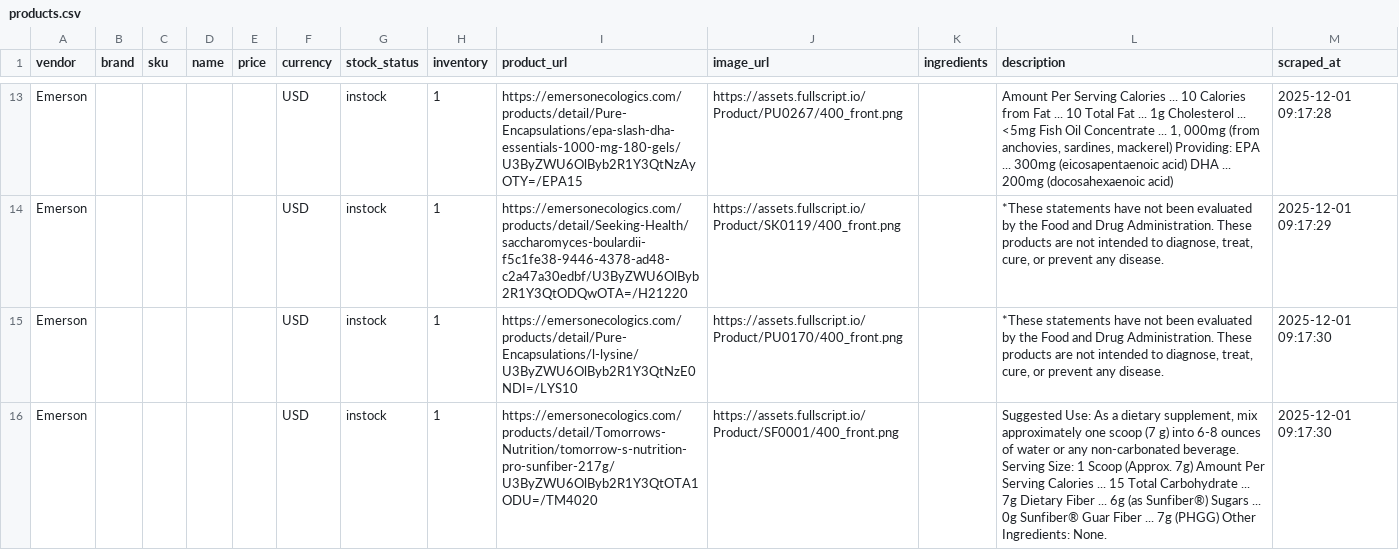
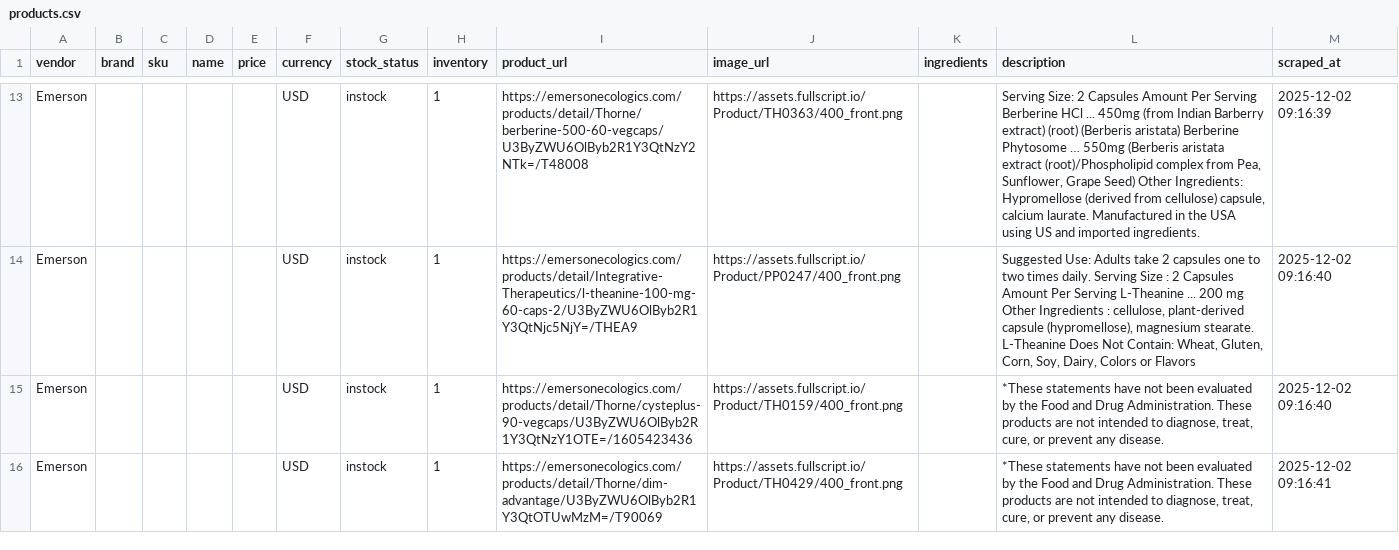
Before and after one commit to remystrong7/supplefind-imports, a CSV file: products.csv, drawn as a sheet; only a part is shown, gaps mark what is left out; the diff covers the shown part only; the diff names each change by its address in the sheet, - before the commit and + after, or states it on an @@ line.

```diff
--- a/products.csv
+++ b/products.csv
-I13 (product_url): https://emersonecologics.com/products/detail/Pure-Encapsulations/epa-slash-dha-essentials-1000-mg-180-gels/U3ByZWU6OlByb2R1Y3QtNzAyOTY=/EPA15
+I13 (product_url): https://emersonecologics.com/products/detail/Thorne/berberine-500-60-vegcaps/U3ByZWU6OlByb2R1Y3QtNzY2NTk=/T48008
-J13 (image_url): https://assets.fullscript.io/Product/PU0267/400_front.png
+J13 (image_url): https://assets.fullscript.io/Product/TH0363/400_front.png
-L13 (description): Amount Per Serving Calories ... 10 Calories from Fat ... 10 Total Fat ... 1g Cholesterol ... <5mg Fish Oil Concentrate ... 1, 000mg (from anchovies, sardines, mackerel) Providing: EPA ... 300mg (eicosapentaenoic acid) DHA ... 200mg (docosahexaenoic acid)
+L13 (description): Serving Size: 2 Capsules Amount Per Serving Berberine HCl ... 450mg (from Indian Barberry extract) (root) (Berberis aristata) Berberine Phytosome … 550mg (Berberis aristata extract (root)/Phospholipid complex from Pea, Sunflower, Grape Seed) Other Ingredients: Hypromellose (derived from cellulose) capsule, calcium laurate. Manufactured in the USA using US and imported ingredients.
-M13 (scraped_at): 2025-12-01 09:17:28
+M13 (scraped_at): 2025-12-02 09:16:39
-I14 (product_url): https://emersonecologics.com/products/detail/Seeking-Health/saccharomyces-boulardii-f5c1fe38-9446-4378-ad48-c2a47a30edbf/U3ByZWU6OlByb2R1Y3QtODQwOTA=/H21220
+I14 (product_url): https://emersonecologics.com/products/detail/Integrative-Therapeutics/l-theanine-100-mg-60-caps-2/U3ByZWU6OlByb2R1Y3QtNjc5NjY=/THEA9
-J14 (image_url): https://assets.fullscript.io/Product/SK0119/400_front.png
+J14 (image_url): https://assets.fullscript.io/Product/PP0247/400_front.png
-L14 (description): *These statements have not been evaluated by the Food and Drug Administration. These products are not intended to diagnose, treat, cure, or prevent any disease.
+L14 (description): Suggested Use: Adults take 2 capsules one to two times daily. Serving Size : 2 Capsules Amount Per Serving L-Theanine ... 200 mg Other Ingredients : cellulose, plant-derived capsule (hypromellose), magnesium stearate. L-Theanine Does Not Contain: Wheat, Gluten, Corn, Soy, Dairy, Colors or Flavors
-M14 (scraped_at): 2025-12-01 09:17:29
+M14 (scraped_at): 2025-12-02 09:16:40
-I15 (product_url): https://emersonecologics.com/products/detail/Pure-Encapsulations/l-lysine/U3ByZWU6OlByb2R1Y3QtNzE0NDI=/LYS10
+I15 (product_url): https://emersonecologics.com/products/detail/Thorne/cysteplus-90-vegcaps/U3ByZWU6OlByb2R1Y3QtNzY1OTE=/1605423436
-J15 (image_url): https://assets.fullscript.io/Product/PU0170/400_front.png
+J15 (image_url): https://assets.fullscript.io/Product/TH0159/400_front.png
-M15 (scraped_at): 2025-12-01 09:17:30
+M15 (scraped_at): 2025-12-02 09:16:40
-I16 (product_url): https://emersonecologics.com/products/detail/Tomorrows-Nutrition/tomorrow-s-nutrition-pro-sunfiber-217g/U3ByZWU6OlByb2R1Y3QtOTA1ODU=/TM4020
+I16 (product_url): https://emersonecologics.com/products/detail/Thorne/dim-advantage/U3ByZWU6OlByb2R1Y3QtOTUwMzM=/T90069
-J16 (image_url): https://assets.fullscript.io/Product/SF0001/400_front.png
+J16 (image_url): https://assets.fullscript.io/Product/TH0429/400_front.png
-L16 (description): Suggested Use: As a dietary supplement, mix approximately one scoop (7 g) into 6-8 ounces of water or any non-carbonated beverage. Serving Size: 1 Scoop (Approx. 7g) Amount Per Serving Calories ... 15 Total Carbohydrate ... 7g Dietary Fiber ... 6g (as Sunfiber®) Sugars ... 0g Sunfiber® Guar Fiber ... 7g (PHGG) Other Ingredients: None.
+L16 (description): *These statements have not been evaluated by the Food and Drug Administration. These products are not intended to diagnose, treat, cure, or prevent any disease.
-M16 (scraped_at): 2025-12-01 09:17:30
+M16 (scraped_at): 2025-12-02 09:16:41
```
Also changed, not shown: 109 edited cells elsewhere in this file.
